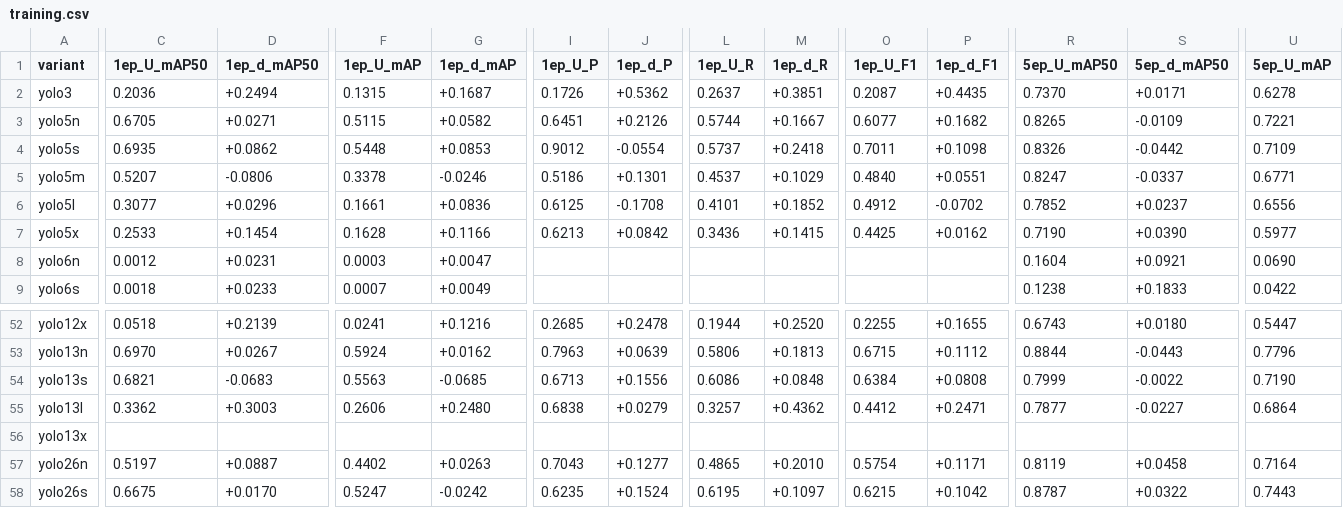
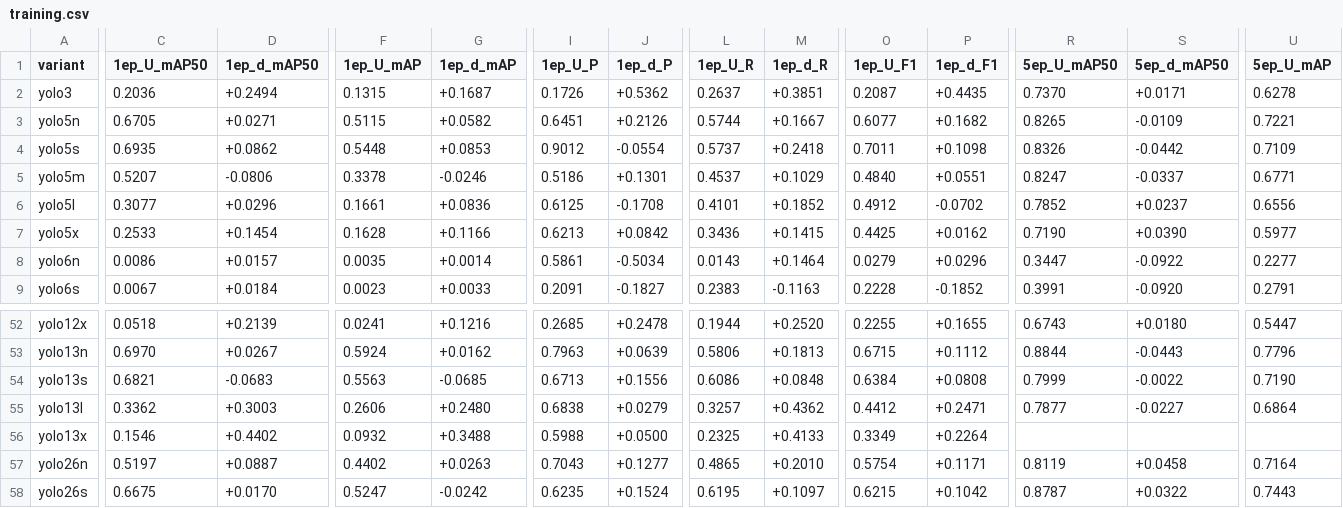
Before and after one commit to ashuguptahere/yolocpp, a CSV file: docs/data/training.csv, drawn as a sheet; only a part is shown, gaps mark what is left out; the diff covers the shown part only; the diff names each change by its address in the sheet, - before the commit and + after, or states it on an @@ line.

Commit message:
docs(csv): yolo13x b=8 cells + Ultra-from-YAML v6 baseline (0.99.47)
- yolo13x 1ep/5ep filled via b=8 retrain (both stacks OOM at b=16)
- v6 U-side switched from Meituan to Ultralytics-trained-from-YAML;
  same Ultralytics codebase user runs for every other variant
- v7 U-side stays blank; documented as structural in bench_config.yaml

```diff
--- a/docs/data/training.csv
+++ b/docs/data/training.csv
-C8 (1ep_U_mAP50): 0.0012
+C8 (1ep_U_mAP50): 0.0086
-D8 (1ep_d_mAP50): +0.0231
+D8 (1ep_d_mAP50): +0.0157
-F8 (1ep_U_mAP): 0.0003
+F8 (1ep_U_mAP): 0.0035
-G8 (1ep_d_mAP): +0.0047
+G8 (1ep_d_mAP): +0.0014
-I8 (1ep_U_P): (empty)
+I8 (1ep_U_P): 0.5861
-J8 (1ep_d_P): (empty)
+J8 (1ep_d_P): -0.5034
-L8 (1ep_U_R): (empty)
+L8 (1ep_U_R): 0.0143
-M8 (1ep_d_R): (empty)
+M8 (1ep_d_R): +0.1464
-O8 (1ep_U_F1): (empty)
+O8 (1ep_U_F1): 0.0279
-P8 (1ep_d_F1): (empty)
+P8 (1ep_d_F1): +0.0296
-R8 (5ep_U_mAP50): 0.1604
+R8 (5ep_U_mAP50): 0.3447
-S8 (5ep_d_mAP50): +0.0921
+S8 (5ep_d_mAP50): -0.0922
-U8 (5ep_U_mAP): 0.0690
+U8 (5ep_U_mAP): 0.2277
-C9 (1ep_U_mAP50): 0.0018
+C9 (1ep_U_mAP50): 0.0067
-D9 (1ep_d_mAP50): +0.0233
+D9 (1ep_d_mAP50): +0.0184
-F9 (1ep_U_mAP): 0.0007
+F9 (1ep_U_mAP): 0.0023
-G9 (1ep_d_mAP): +0.0049
+G9 (1ep_d_mAP): +0.0033
-I9 (1ep_U_P): (empty)
+I9 (1ep_U_P): 0.2091
-J9 (1ep_d_P): (empty)
+J9 (1ep_d_P): -0.1827
-L9 (1ep_U_R): (empty)
+L9 (1ep_U_R): 0.2383
-M9 (1ep_d_R): (empty)
+M9 (1ep_d_R): -0.1163
-O9 (1ep_U_F1): (empty)
+O9 (1ep_U_F1): 0.2228
-P9 (1ep_d_F1): (empty)
+P9 (1ep_d_F1): -0.1852
-R9 (5ep_U_mAP50): 0.1238
+R9 (5ep_U_mAP50): 0.3991
-S9 (5ep_d_mAP50): +0.1833
+S9 (5ep_d_mAP50): -0.0920
-U9 (5ep_U_mAP): 0.0422
+U9 (5ep_U_mAP): 0.2791
-C56 (1ep_U_mAP50): (empty)
+C56 (1ep_U_mAP50): 0.1546
-D56 (1ep_d_mAP50): (empty)
+D56 (1ep_d_mAP50): +0.4402
-F56 (1ep_U_mAP): (empty)
+F56 (1ep_U_mAP): 0.0932
-G56 (1ep_d_mAP): (empty)
+G56 (1ep_d_mAP): +0.3488
-I56 (1ep_U_P): (empty)
+I56 (1ep_U_P): 0.5988
-J56 (1ep_d_P): (empty)
+J56 (1ep_d_P): +0.0500
-L56 (1ep_U_R): (empty)
+L56 (1ep_U_R): 0.2325
-M56 (1ep_d_R): (empty)
+M56 (1ep_d_R): +0.4133
-O56 (1ep_U_F1): (empty)
+O56 (1ep_U_F1): 0.3349
-P56 (1ep_d_F1): (empty)
+P56 (1ep_d_F1): +0.2264
```
Also changed, not shown: 59 edited cells elsewhere in this file, 4 other files.
